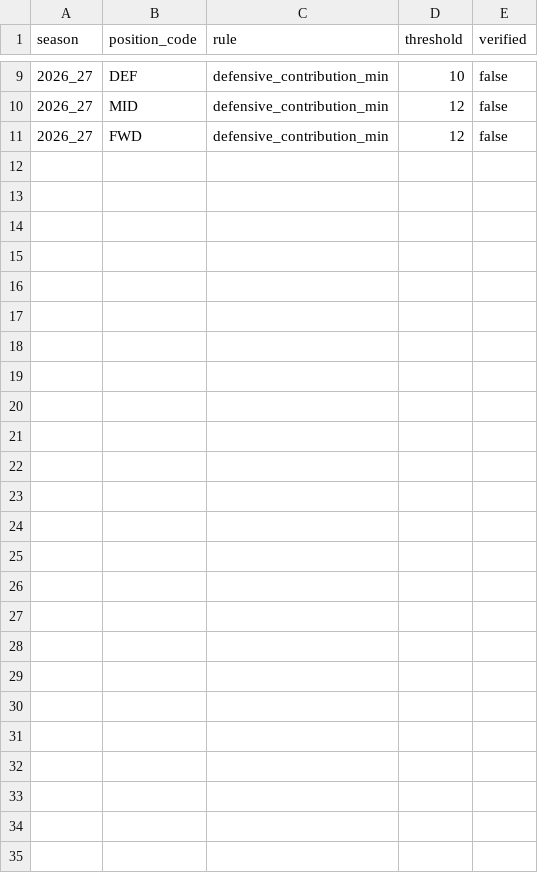
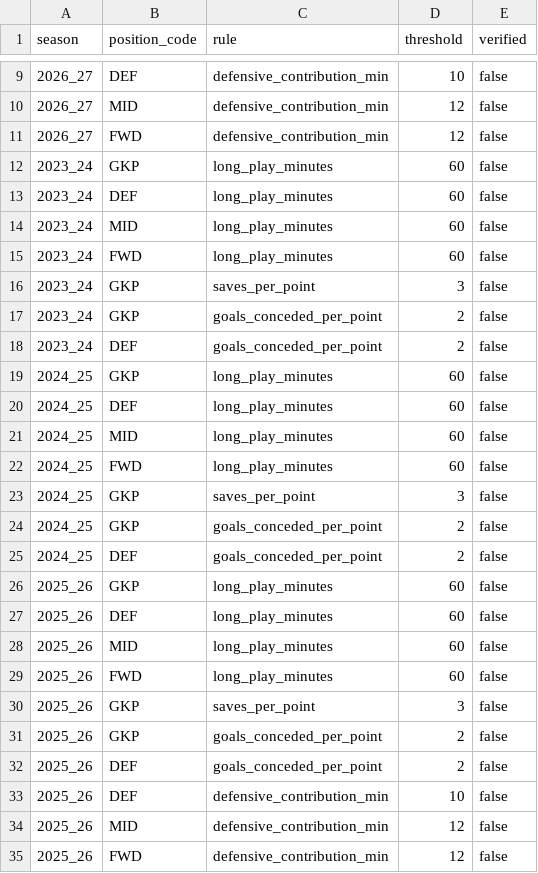
Before and after one commit to shyngysapsemetov-source/fpl-scout, a CSV file: dbt/seeds/scoring_thresholds.csv, drawn as a sheet; only a part is shown, gaps mark what is left out; the diff names each change by its address in the sheet, - before the commit and + after, or states it on an @@ line.

Commit message:
Expected points (xPts) per player per fixture, backtested
- multi-season player x fixture table (archive 2023/24-2025/26 + this season, played and
  upcoming), deduplicated, with stable player codes
- per-season scoring rules seed, verified by reconciling every archive row's total points
- strict pre-match features (test: no feature counts the fixture itself or later ones)
- fct_player_expected_points: points hierarchy as a forecast (minutes, goals, assists, clean
  sheet, goals conceded, saves, bonus, cards, defensive contribution)
- tuned on 2024/25 (form blend 1.0); on the untouched 2025/26 hold-out, within-GW rank for
  likely starters 0.284 -> 0.333 and MAE 2.22 -> 2.18; archive FPL xP found to be leaky
- agent/backtest.py, agent/tune_xpts.py, agent/score.py (verified against real app totals)

```diff
--- a/dbt/seeds/scoring_thresholds.csv
+++ b/dbt/seeds/scoring_thresholds.csv
+row 12: 2023_24 | GKP | long_play_minutes | 60 | false
+row 13: 2023_24 | DEF | long_play_minutes | 60 | false
+row 14: 2023_24 | MID | long_play_minutes | 60 | false
+row 15: 2023_24 | FWD | long_play_minutes | 60 | false
+row 16: 2023_24 | GKP | saves_per_point | 3 | false
+row 17: 2023_24 | GKP | goals_conceded_per_point | 2 | false
+row 18: 2023_24 | DEF | goals_conceded_per_point | 2 | false
+row 19: 2024_25 | GKP | long_play_minutes | 60 | false
+row 20: 2024_25 | DEF | long_play_minutes | 60 | false
+row 21: 2024_25 | MID | long_play_minutes | 60 | false
+row 22: 2024_25 | FWD | long_play_minutes | 60 | false
+row 23: 2024_25 | GKP | saves_per_point | 3 | false
+row 24: 2024_25 | GKP | goals_conceded_per_point | 2 | false
+row 25: 2024_25 | DEF | goals_conceded_per_point | 2 | false
+row 26: 2025_26 | GKP | long_play_minutes | 60 | false
+row 27: 2025_26 | DEF | long_play_minutes | 60 | false
+row 28: 2025_26 | MID | long_play_minutes | 60 | false
+row 29: 2025_26 | FWD | long_play_minutes | 60 | false
+row 30: 2025_26 | GKP | saves_per_point | 3 | false
+row 31: 2025_26 | GKP | goals_conceded_per_point | 2 | false
+row 32: 2025_26 | DEF | goals_conceded_per_point | 2 | false
+row 33: 2025_26 | DEF | defensive_contribution_min | 10 | false
+row 34: 2025_26 | MID | defensive_contribution_min | 12 | false
+row 35: 2025_26 | FWD | defensive_contribution_min | 12 | false
```
Also changed, not shown: 17 other files.
